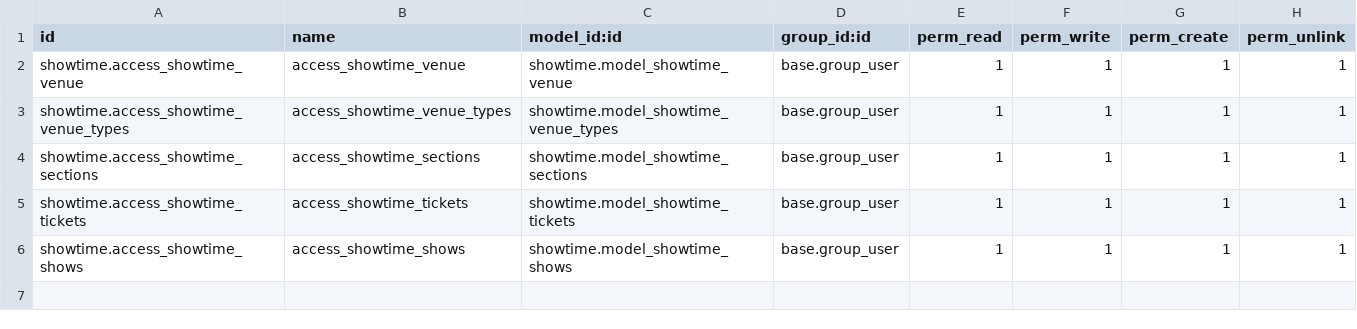
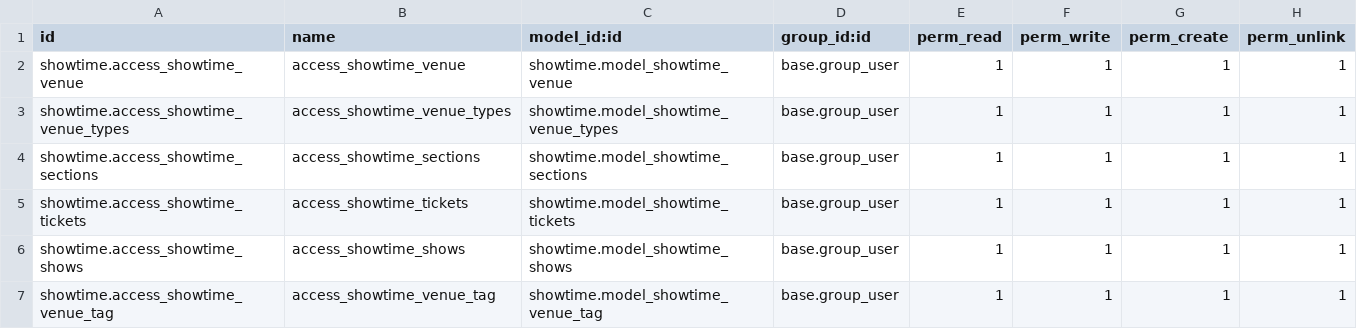
Before and after one commit to habh-odoo/self-practice-habh, a CSV file: showtime/security/ir.model.access.csv, drawn as a sheet; the diff names each change by its address in the sheet, - before the commit and + after, or states it on an @@ line.

Commit message:
Updated Kanban View and added tag model

```diff
--- a/showtime/security/ir.model.access.csv
+++ b/showtime/security/ir.model.access.csv
+row 7: showtime.access_showtime_venue_tag | access_showtime_venue_tag | showtime.model_showtime_venue_tag | base.group_user | 1 | 1 | 1 | 1
```
Also changed, not shown: 8 other files.
